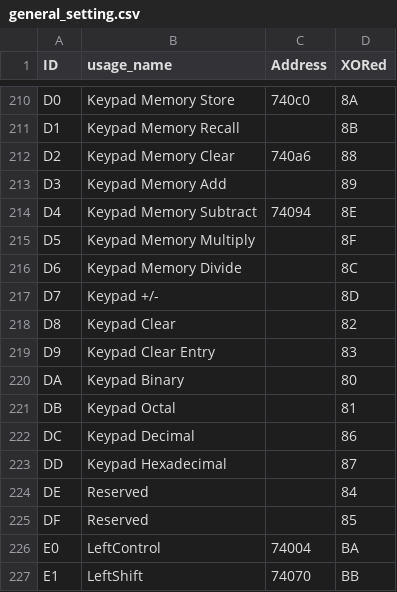
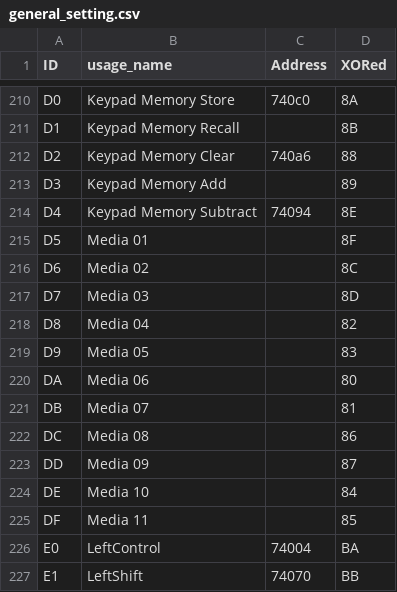
Before and after one commit to haborite/ku1255-firmware-modifier, a CSV file: settings/general_setting.csv, drawn as a sheet; only a part is shown, gaps mark what is left out; the diff covers the shown part only.

```diff
--- a/settings/general_setting.csv
+++ b/settings/general_setting.csv
@@ -214,13 +214,13 @@ D3,Keypad Memory Add,,89
 D4,Keypad Memory Subtract,74094,8E
-D5,Keypad Memory Multiply,,8F
-D6,Keypad Memory Divide,,8C
-D7,Keypad +/-,,8D
-D8,Keypad Clear,,82
-D9,Keypad Clear Entry,,83
-DA,Keypad Binary,,80
-DB,Keypad Octal,,81
-DC,Keypad Decimal,,86
-DD,Keypad Hexadecimal,,87
-DE,Reserved,,84
-DF,Reserved,,85
+D5,Media 01,,8F
+D6,Media 02,,8C
+D7,Media 03,,8D
+D8,Media 04,,82
+D9,Media 05,,83
+DA,Media 06,,80
+DB,Media 07,,81
+DC,Media 08,,86
+DD,Media 09,,87
+DE,Media 10,,84
+DF,Media 11,,85
 E0,LeftControl,74004,BA
```
Also changed, not shown: 24 added rows elsewhere in this file, logical_layouts/JP_Japanese.csv, logical_layouts/UK_English.csv, 18 other files.
